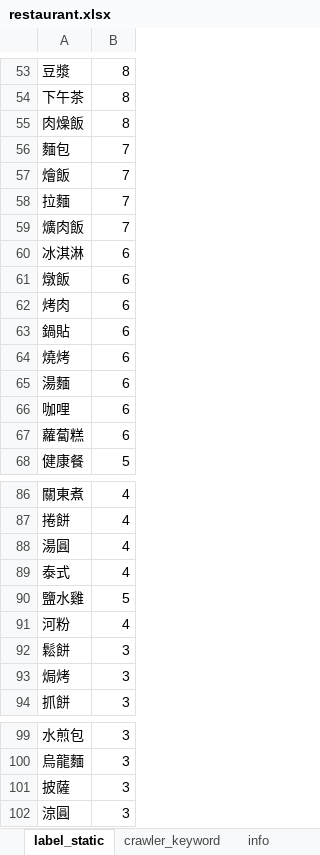
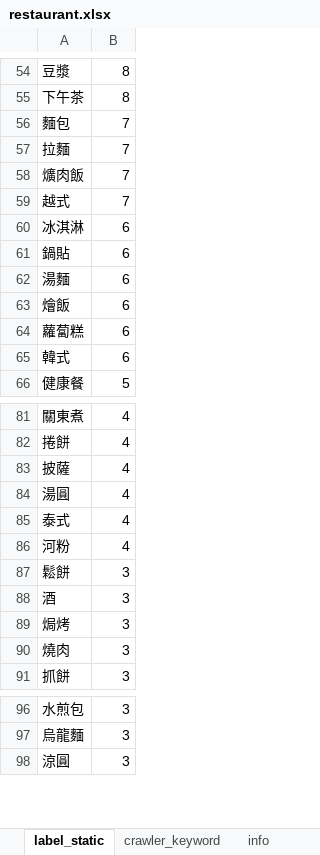
Before and after one commit to thisISyaxuan/what_should_i_eat, an Excel workbook: mySQL/restaurant.xlsx, sheet label_static, drawn as a sheet; only a part is shown, gaps mark what is left out; values as stored, in another font and other column widths than the file's, no borders; removed rows and columns are numbered as before the commit, all else as after; the diff covers the shown part only; the diff names each change by its address in the sheet, - before the commit and + after, or states it on an @@ line.

Commit message:
sql update: restaurant 加了 label & 正餐兩個 column / prime key and a_i 設置 / 抓 sql 蟲

```diff
--- a/mySQL/restaurant.xlsx (sheet label_static)
+++ b/mySQL/restaurant.xlsx (sheet label_static)
-row 55: 肉燥飯 | 8
-row 57: 燴飯 | 7
+row 59: 越式 | 7
-row 61: 燉飯 | 6
-row 62: 烤肉 | 6
-row 64: 燒烤 | 6
-A63: 咖哩
+A63: 燴飯
+row 65: 韓式 | 6
+row 83: 披薩 | 4
-row 90: 鹽水雞 | 5
+row 88: 酒 | 3
+row 90: 燒肉 | 3
-row 101: 披薩 | 3
```
Also changed, not shown: 13 added rows, 16 removed rows and 16 edited cells elsewhere in this sheet, sheet info_ft_label, sheet info, 3 other files.
